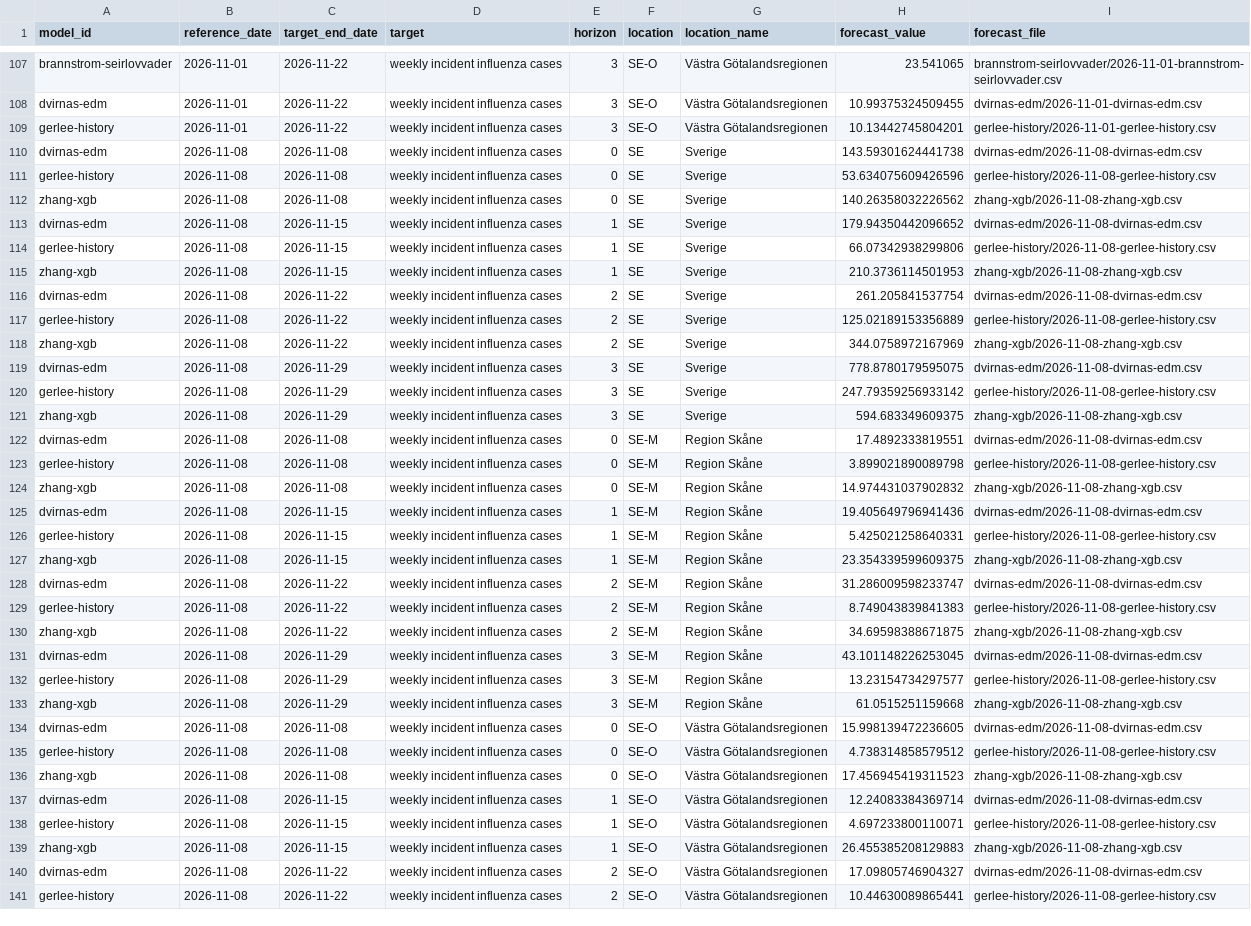
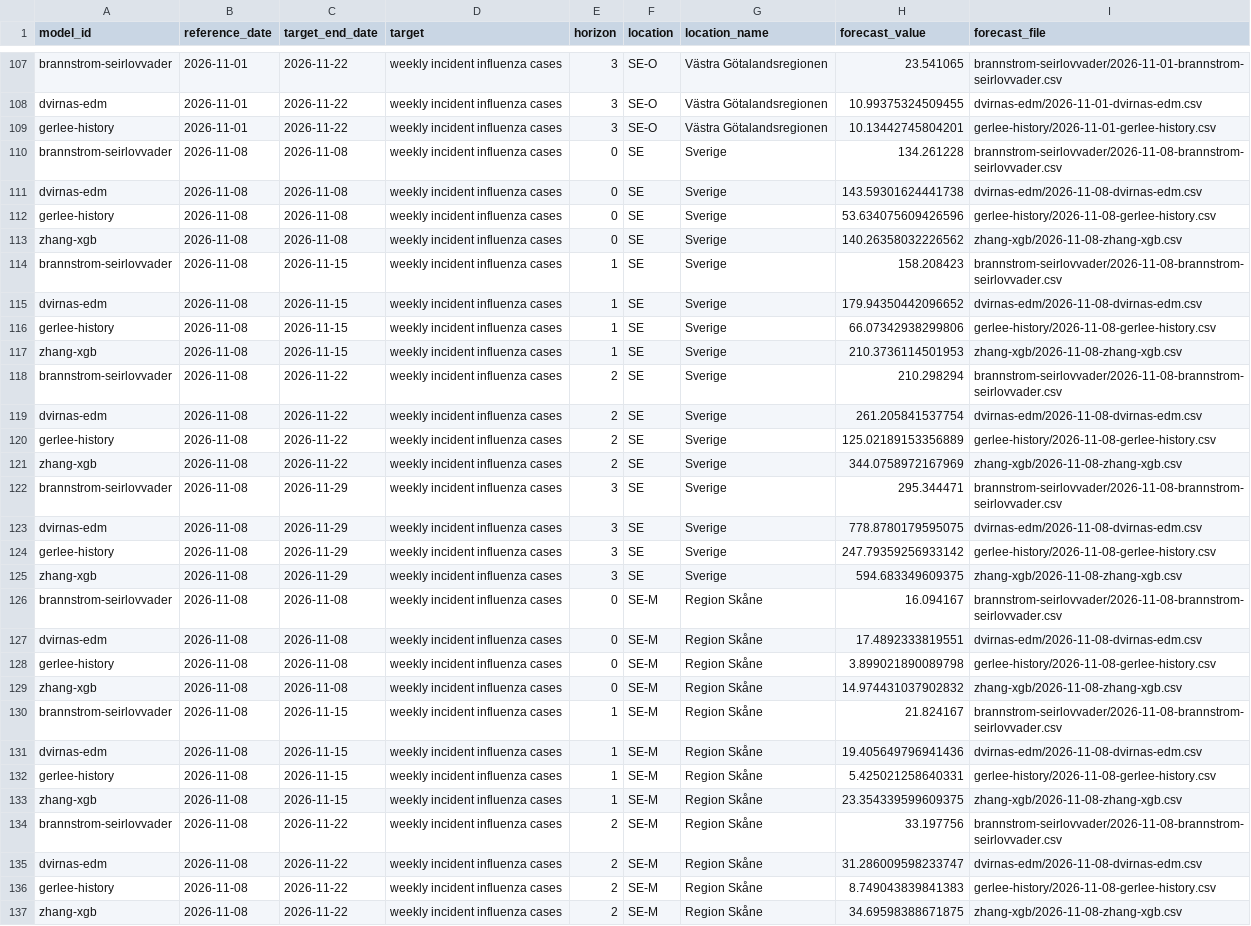
Before and after one commit to philipgerlee/swedish_forecasting_hub, a CSV file: current-point.csv, drawn as a sheet; only a part is shown, gaps mark what is left out; the shorter side is filled out with more unchanged rows; the diff covers the shown part only.

```diff
--- a/current-point.csv
+++ b/current-point.csv
@@ -109,2 +109,3 @@ dvirnas-edm,2026-11-01,2026-11-22,weekly incident influenza cases,3,SE-O,Västra
 gerlee-history,2026-11-01,2026-11-22,weekly incident influenza cases,3,SE-O,Västra Götalandsregionen,10.13442745804201,gerlee-history/2026-11-01-gerlee-history.csv
+brannstrom-seirlovvader,2026-11-08,2026-11-08,weekly incident influenza cases,0,SE,Sverige,134.261228,brannstrom-seirlovvader/2026-11-08-brannstrom-seirlovvader.csv
 dvirnas-edm,2026-11-08,2026-11-08,weekly incident influenza cases,0,SE,Sverige,143.59301624441738,dvirnas-edm/2026-11-08-dvirnas-edm.csv
@@ -112,2 +113,3 @@ gerlee-history,2026-11-08,2026-11-08,weekly incident influenza cases,0,SE,Sverig
 zhang-xgb,2026-11-08,2026-11-08,weekly incident influenza cases,0,SE,Sverige,140.26358032226562,zhang-xgb/2026-11-08-zhang-xgb.csv
+brannstrom-seirlovvader,2026-11-08,2026-11-15,weekly incident influenza cases,1,SE,Sverige,158.208423,brannstrom-seirlovvader/2026-11-08-brannstrom-seirlovvader.csv
 dvirnas-edm,2026-11-08,2026-11-15,weekly incident influenza cases,1,SE,Sverige,179.94350442096652,dvirnas-edm/2026-11-08-dvirnas-edm.csv
@@ -115,2 +117,3 @@ gerlee-history,2026-11-08,2026-11-15,weekly incident influenza cases,1,SE,Sverig
 zhang-xgb,2026-11-08,2026-11-15,weekly incident influenza cases,1,SE,Sverige,210.3736114501953,zhang-xgb/2026-11-08-zhang-xgb.csv
+brannstrom-seirlovvader,2026-11-08,2026-11-22,weekly incident influenza cases,2,SE,Sverige,210.298294,brannstrom-seirlovvader/2026-11-08-brannstrom-seirlovvader.csv
 dvirnas-edm,2026-11-08,2026-11-22,weekly incident influenza cases,2,SE,Sverige,261.205841537754,dvirnas-edm/2026-11-08-dvirnas-edm.csv
@@ -118,2 +121,3 @@ gerlee-history,2026-11-08,2026-11-22,weekly incident influenza cases,2,SE,Sverig
 zhang-xgb,2026-11-08,2026-11-22,weekly incident influenza cases,2,SE,Sverige,344.0758972167969,zhang-xgb/2026-11-08-zhang-xgb.csv
+brannstrom-seirlovvader,2026-11-08,2026-11-29,weekly incident influenza cases,3,SE,Sverige,295.344471,brannstrom-seirlovvader/2026-11-08-brannstrom-seirlovvader.csv
 dvirnas-edm,2026-11-08,2026-11-29,weekly incident influenza cases,3,SE,Sverige,778.8780179595075,dvirnas-edm/2026-11-08-dvirnas-edm.csv
@@ -121,2 +125,3 @@ gerlee-history,2026-11-08,2026-11-29,weekly incident influenza cases,3,SE,Sverig
 zhang-xgb,2026-11-08,2026-11-29,weekly incident influenza cases,3,SE,Sverige,594.683349609375,zhang-xgb/2026-11-08-zhang-xgb.csv
+brannstrom-seirlovvader,2026-11-08,2026-11-08,weekly incident influenza cases,0,SE-M,Region Skåne,16.094167,brannstrom-seirlovvader/2026-11-08-brannstrom-seirlovvader.csv
 dvirnas-edm,2026-11-08,2026-11-08,weekly incident influenza cases,0,SE-M,Region Skåne,17.4892333819551,dvirnas-edm/2026-11-08-dvirnas-edm.csv
@@ -124,2 +129,3 @@ gerlee-history,2026-11-08,2026-11-08,weekly incident influenza cases,0,SE-M,Regi
 zhang-xgb,2026-11-08,2026-11-08,weekly incident influenza cases,0,SE-M,Region Skåne,14.974431037902832,zhang-xgb/2026-11-08-zhang-xgb.csv
+brannstrom-seirlovvader,2026-11-08,2026-11-15,weekly incident influenza cases,1,SE-M,Region Skåne,21.824167,brannstrom-seirlovvader/2026-11-08-brannstrom-seirlovvader.csv
 dvirnas-edm,2026-11-08,2026-11-15,weekly incident influenza cases,1,SE-M,Region Skåne,19.405649796941436,dvirnas-edm/2026-11-08-dvirnas-edm.csv
@@ -127,2 +133,3 @@ gerlee-history,2026-11-08,2026-11-15,weekly incident influenza cases,1,SE-M,Regi
 zhang-xgb,2026-11-08,2026-11-15,weekly incident influenza cases,1,SE-M,Region Skåne,23.354339599609375,zhang-xgb/2026-11-08-zhang-xgb.csv
+brannstrom-seirlovvader,2026-11-08,2026-11-22,weekly incident influenza cases,2,SE-M,Region Skåne,33.197756,brannstrom-seirlovvader/2026-11-08-brannstrom-seirlovvader.csv
 dvirnas-edm,2026-11-08,2026-11-22,weekly incident influenza cases,2,SE-M,Region Skåne,31.286009598233747,dvirnas-edm/2026-11-08-dvirnas-edm.csv
```
Also changed, not shown: 5 added rows elsewhere in this file, current-qra.csv.
